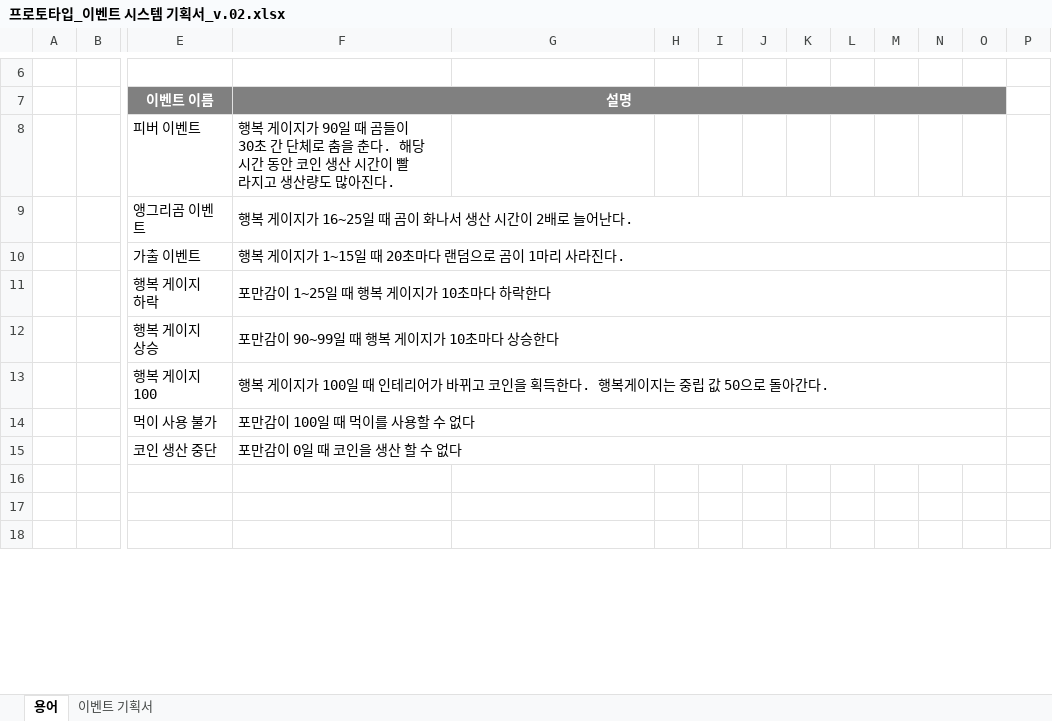
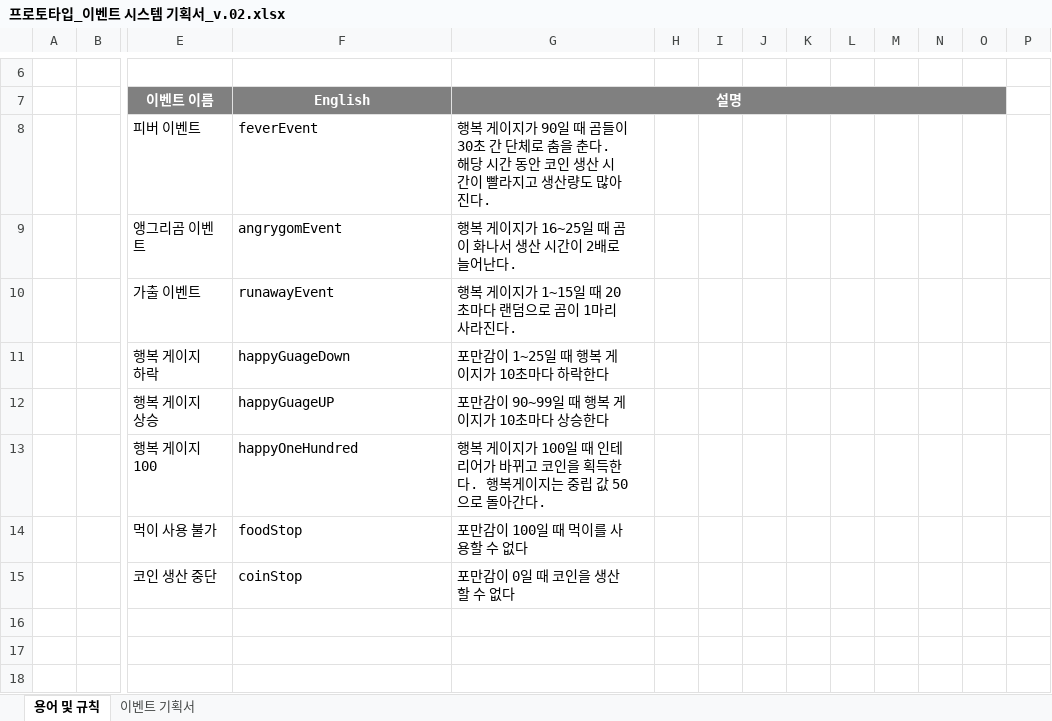
Before and after one commit to Kjaeseong/MiniProjectDocu, an Excel workbook: 기획서/프로토타입_이벤트 시스템 기획서_v.02.xlsx, sheet 용어 및 규칙, drawn as a sheet; only a part is shown, gaps mark what is left out; values as stored, in another font and other column widths than the file's, no borders; charts and pictures not drawn; removed rows and columns are numbered as before the commit, all else as after; the diff covers the shown part only; the diff names each change by its address in the sheet, - before the commit and + after, or states it on an @@ line.

Commit message:
김효진_이벤트 시스템 기획서
1. 이벤트 플로우 차트 추가
2. public 요청 항목 추가
3. 이벤트 수치 조정

```diff
--- a/기획서/프로토타입_이벤트 시스템 기획서_v.02.xlsx (sheet 용어 및 규칙)
+++ b/기획서/프로토타입_이벤트 시스템 기획서_v.02.xlsx (sheet 용어 및 규칙)
-sheet tab: 용어
+sheet tab: 용어 및 규칙
-F7: 설명
+F7: English
-F7:O7 merged
-G7: (empty)
+G7: 설명
+G7:O7 merged
-F8 (English): 행복 게이지가 90일 때 곰들이 30초 간 단체로 춤을 춘다. 해당 시간 동안 코인 생산 시간이 빨라지고 생산량도 많아진다.
+F8 (English): feverEvent
-G8 (설명): (empty)
+G8 (설명): 행복 게이지가 90일 때 곰들이 30초 간 단체로 춤을 춘다. 해당 시간 동안 코인 생산 시간이 빨라지고 생산량도 많아진다.
-F9 (English): 행복 게이지가 16~25일 때 곰이 화나서 생산 시간이 2배로 늘어난다.
+F9 (English): angrygomEvent
-F9:O9 merged
-G9 (설명): (empty)
+G9 (설명): 행복 게이지가 16~25일 때 곰이 화나서 생산 시간이 2배로 늘어난다.
-F10 (English): 행복 게이지가 1~15일 때 20초마다 랜덤으로 곰이 1마리 사라진다.
+F10 (English): runawayEvent
-F10:O10 merged
-G10 (설명): (empty)
+G10 (설명): 행복 게이지가 1~15일 때 20초마다 랜덤으로 곰이 1마리 사라진다.
-F11 (English): 포만감이 1~25일 때 행복 게이지가 10초마다 하락한다
+F11 (English): happyGuageDown
-F11:O11 merged
-G11 (설명): (empty)
+G11 (설명): 포만감이 1~25일 때 행복 게이지가 10초마다 하락한다
-F12 (English): 포만감이 90~99일 때 행복 게이지가 10초마다 상승한다
+F12 (English): happyGuageUP
-F12:O12 merged
-G12 (설명): (empty)
+G12 (설명): 포만감이 90~99일 때 행복 게이지가 10초마다 상승한다
-F13 (English): 행복 게이지가 100일 때 인테리어가 바뀌고 코인을 획득한다. 행복게이지는 중립 값 50으로 돌아간다.
+F13 (English): happyOneHundred
-F13:O13 merged
-G13 (설명): (empty)
+G13 (설명): 행복 게이지가 100일 때 인테리어가 바뀌고 코인을 획득한다. 행복게이지는 중립 값 50으로 돌아간다.
-F14 (English): 포만감이 100일 때 먹이를 사용할 수 없다
+F14 (English): foodStop
-F14:O14 merged
-G14 (설명): (empty)
+G14 (설명): 포만감이 100일 때 먹이를 사용할 수 없다
-F15 (English): 포만감이 0일 때 코인을 생산 할 수 없다
+F15 (English): coinStop
-F15:O15 merged
-G15 (설명): (empty)
+G15 (설명): 포만감이 0일 때 코인을 생산 할 수 없다
```
Also changed, not shown: 16 added rows elsewhere in this sheet, sheet 이벤트 기획서, charts or pictures.
